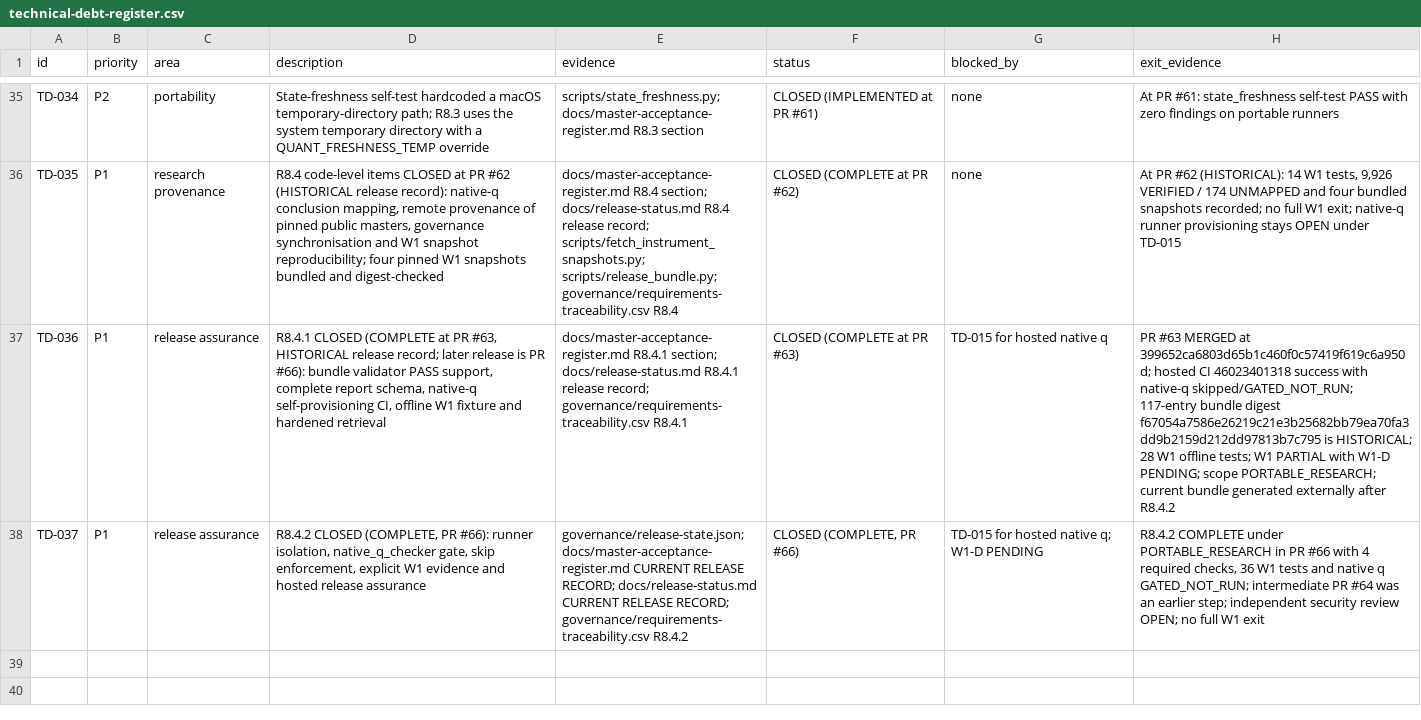
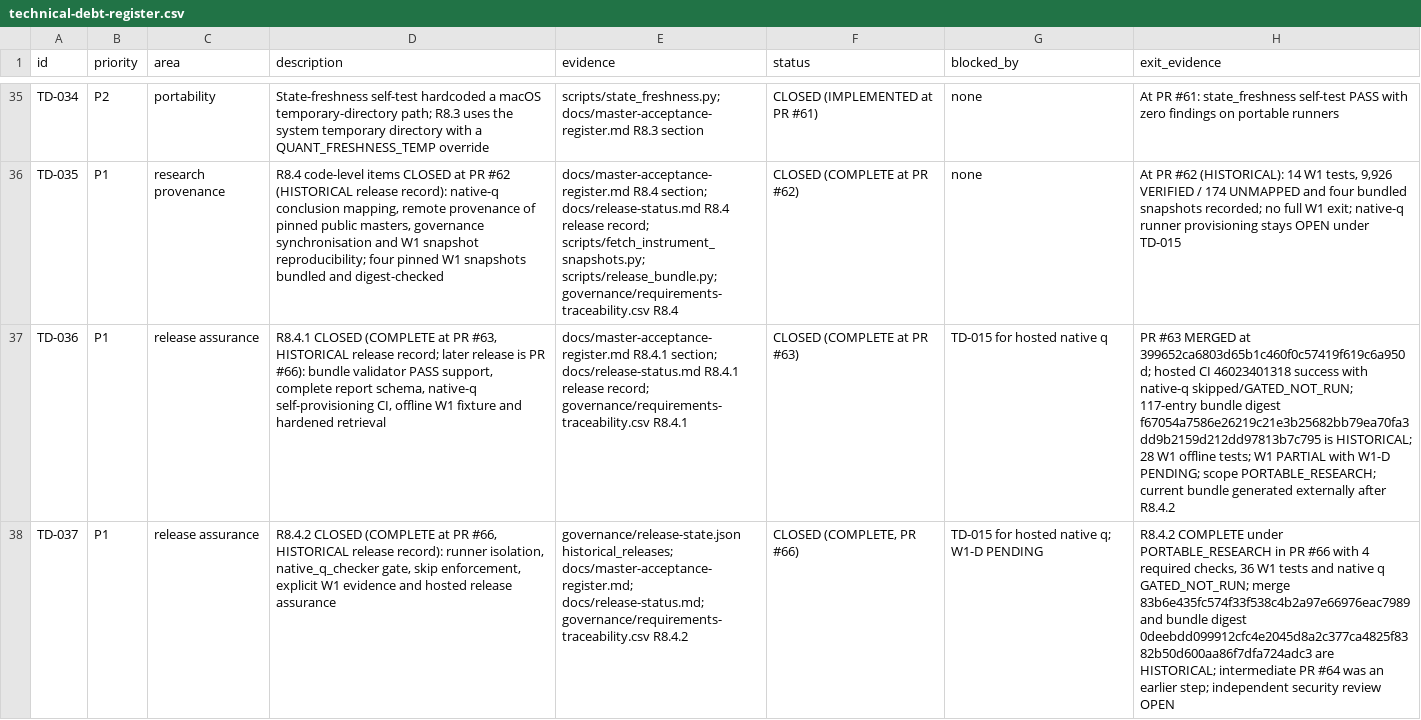
Before and after one commit to siebengestirn/quant, a CSV file: governance/technical-debt-register.csv, drawn as a sheet; only a part is shown, gaps mark what is left out; the diff covers the shown part only; the diff names each change by its address in the sheet, - before the commit and + after, or states it on an @@ line.

```diff
--- a/governance/technical-debt-register.csv
+++ b/governance/technical-debt-register.csv
-D38 (description): R8.4.2 CLOSED (COMPLETE, PR #66): runner isolation,…
+D38 (description): R8.4.2 CLOSED (COMPLETE at PR #66, HISTORICAL release record): runner isolation,…
-E38 (evidence): governance/release-state.json; docs/master-acceptance-register.md CURRENT RELEASE RECORD; docs/release-status.md CURRENT RELEASE RECORD; governance/requirements-traceability.csv R8.4.2
+E38 (evidence): governance/release-state.json historical_releases; docs/master-acceptance-register.md; docs/release-status.md; governance/requirements-traceability.csv R8.4.2
-H38 (exit_evidence): …q GATED_NOT_RUN; intermediate PR #64 was an earlier step; independent security review OPEN; no full W1 exit
+H38 (exit_evidence): …q GATED_NOT_RUN; merge 83b6e435fc574f33f538c4b2a97e66976eac7989 and bundle digest 0deebdd099912cfc4e2045d8a2c377ca4825f8382b50d600aa86f7dfa724adc3 are HISTORICAL; intermediate PR #64 was an earlier step; independent security review OPEN
```
Also changed, not shown: 1 added row and 1 edited cell elsewhere in this file, governance/requirements-traceability.csv, governance/research-report-registry.csv, 22 other files.
